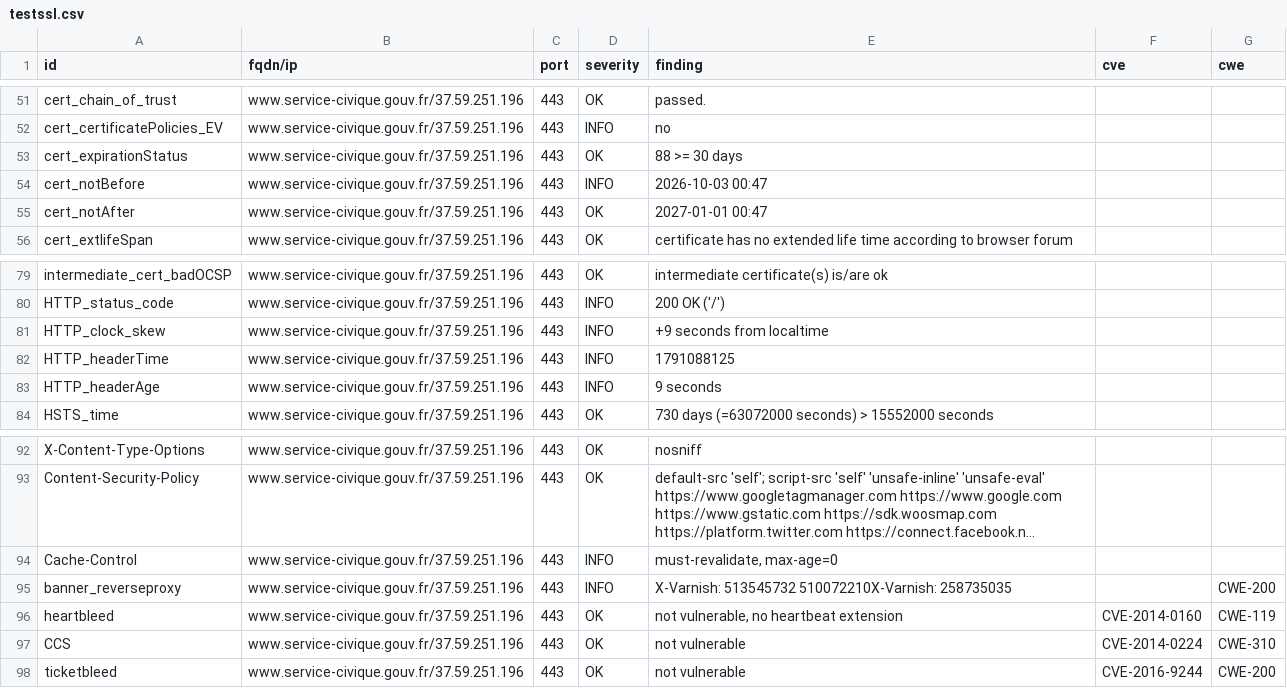
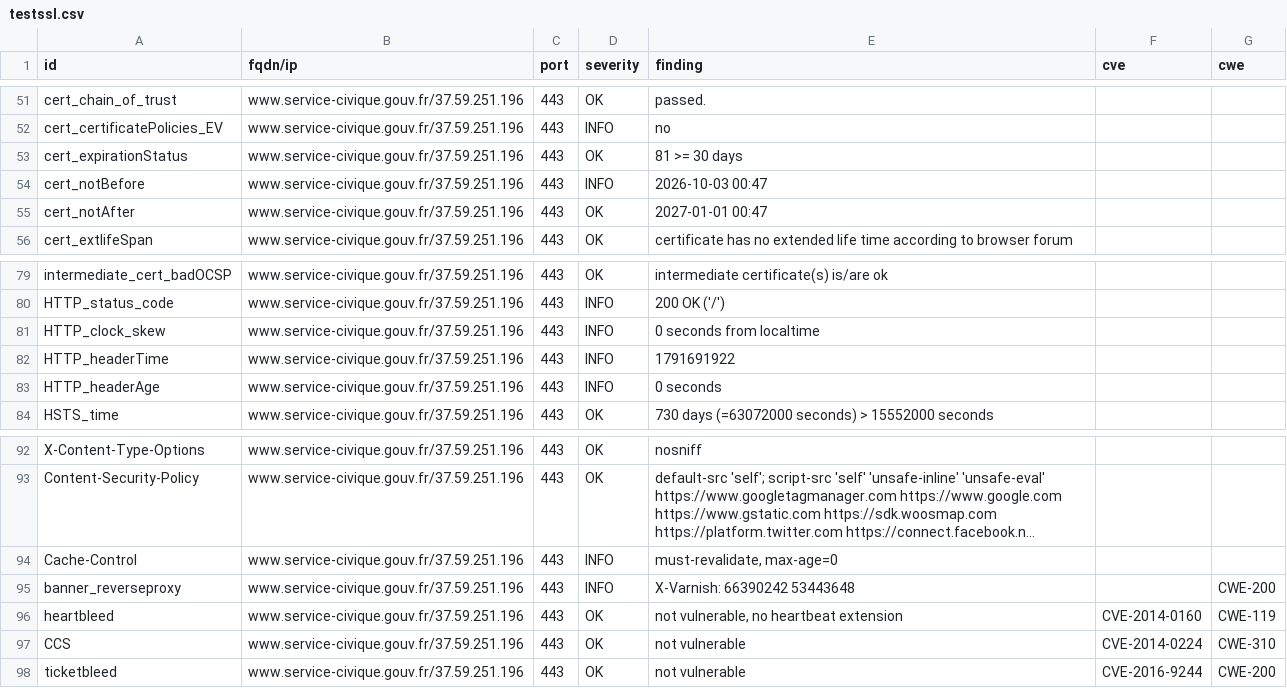
Before and after one commit to Eric-Hei/mondashlorden20minutes, a CSV file: results/aHR0cHM6Ly93d3cuc2VydmljZS1jaXZpcXVlLmdvdXYuZnI=/testssl.csv, drawn as a sheet; only a part is shown, gaps mark what is left out; long unchanged cells end in ….

```diff
--- a/results/aHR0cHM6Ly93d3cuc2VydmljZS1jaXZpcXVlLmdvdXYuZnI=/testssl.csv
+++ b/results/aHR0cHM6Ly93d3cuc2VydmljZS1jaXZpcXVlLmdvdXYuZnI=/testssl.csv
@@ -52,3 +52,3 @@
 "cert_certificatePolicies_EV","www.service-civique.gouv.fr/37.59.251.196","443","INFO","no","",""
-"cert_expirationStatus","www.service-civique.gouv.fr/37.59.251.196","443","OK","88 >= 30 days","",""
+"cert_expirationStatus","www.service-civique.gouv.fr/37.59.251.196","443","OK","81 >= 30 days","",""
 "cert_notBefore","www.service-civique.gouv.fr/37.59.251.196","443","INFO","2026-10-03 00:47","",""
@@ -80,5 +80,5 @@
 "HTTP_status_code","www.service-civique.gouv.fr/37.59.251.196","443","INFO","200 OK ('/')","",""
-"HTTP_clock_skew","www.service-civique.gouv.fr/37.59.251.196","443","INFO","+9 seconds from localtime","",""
-"HTTP_headerTime","www.service-civique.gouv.fr/37.59.251.196","443","INFO","1791088125","",""
-"HTTP_headerAge","www.service-civique.gouv.fr/37.59.251.196","443","INFO","9 seconds","",""
+"HTTP_clock_skew","www.service-civique.gouv.fr/37.59.251.196","443","INFO","0 seconds from localtime","",""
+"HTTP_headerTime","www.service-civique.gouv.fr/37.59.251.196","443","INFO","1791691922","",""
+"HTTP_headerAge","www.service-civique.gouv.fr/37.59.251.196","443","INFO","0 seconds","",""
 "HSTS_time","www.service-civique.gouv.fr/37.59.251.196","443","OK","730 days (=63072000 seconds) > 15552000 seconds","",""
@@ -94,3 +94,3 @@
 "Cache-Control","www.service-civique.gouv.fr/37.59.251.196","443","INFO","must-revalidate, max-age=0","",""
-"banner_reverseproxy","www.service-civique.gouv.fr/37.59.251.196","443","INFO","X-Varnish: 513545732 510072210X-Varnish: 258735035","","CWE-200"
+"banner_reverseproxy","www.service-civique.gouv.fr/37.59.251.196","443","INFO","X-Varnish: 66390242 53443648","","CWE-200"
 "heartbleed","www.service-civique.gouv.fr/37.59.251.196","443","OK","not vulnerable, no heartbeat extension","CVE-2014-0160","CWE-119"
```
Also changed, not shown: 11 other files.
